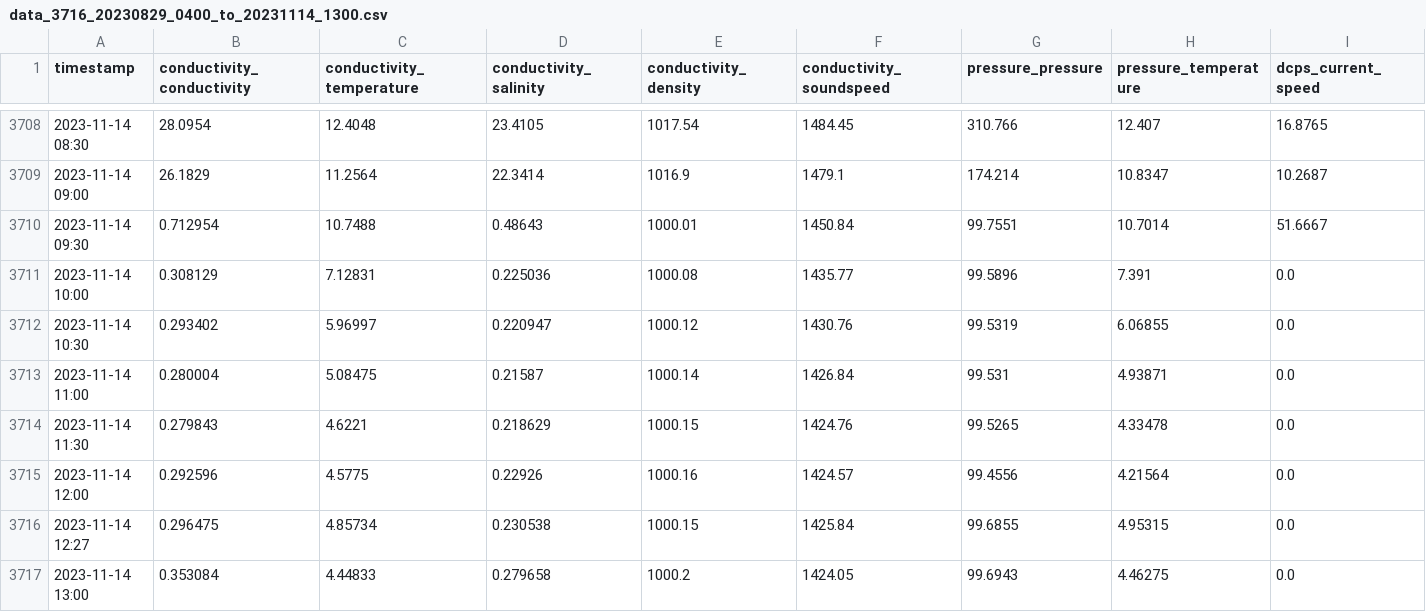
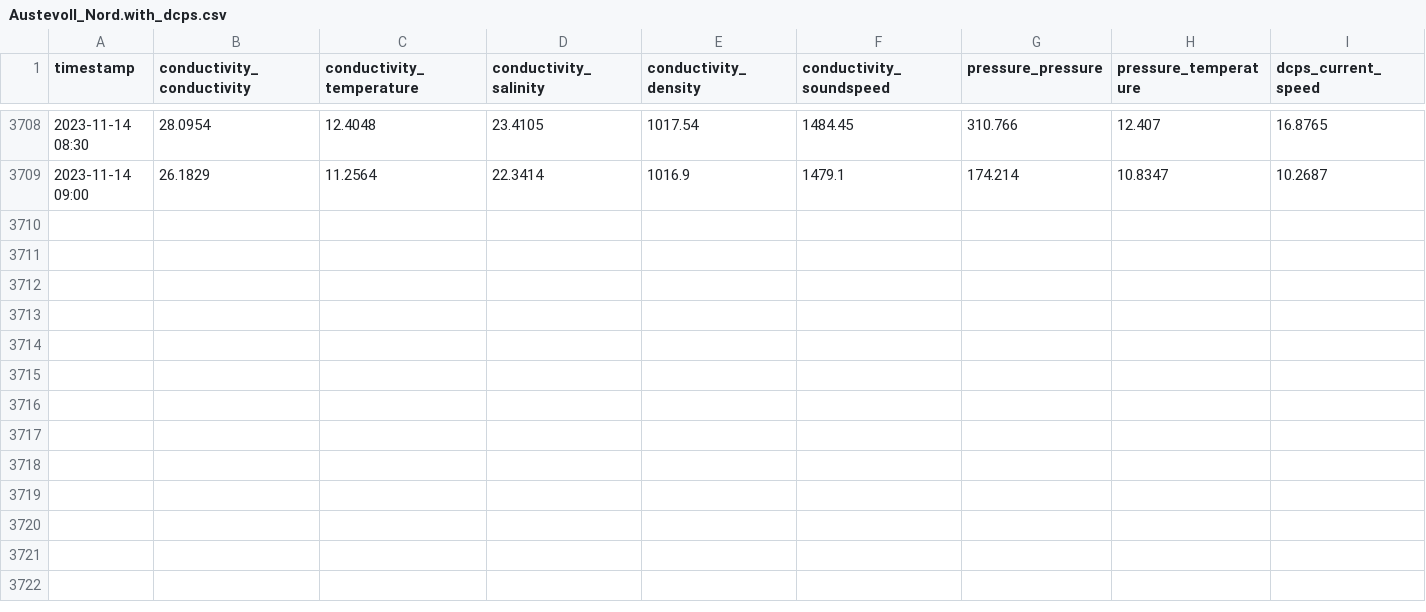
Before and after one commit to vindenez/AdapAD_embedded, a CSV file: data/Austevoll_Nord.with_dcps.csv (was data/data_3716_20230829_0400_to_20231114_1300.csv), drawn as a sheet; only a part is shown, gaps mark what is left out; rows hold the shown columns only; the diff names each change by its address in the sheet, - before the commit and + after, or states it on an @@ line.

Commit message:
Compiles for x86 and data, results and evaluation are more presentable.

```diff
--- a/data/data_3716_20230829_0400_to_20231114_1300.csv
+++ b/data/Austevoll_Nord.with_dcps.csv
-row 3710: 2023-11-14 09:30 | 0.712954 | 10.7488 | 0.48643 | 1000.01 | 1450.84 | 99.7551 | 10.7014 | 51.6667
-row 3711: 2023-11-14 10:00 | 0.308129 | 7.12831 | 0.225036 | 1000.08 | 1435.77 | 99.5896 | 7.391 | 0.0
-row 3712: 2023-11-14 10:30 | 0.293402 | 5.96997 | 0.220947 | 1000.12 | 1430.76 | 99.5319 | 6.06855 | 0.0
-row 3713: 2023-11-14 11:00 | 0.280004 | 5.08475 | 0.21587 | 1000.14 | 1426.84 | 99.531 | 4.93871 | 0.0
-row 3714: 2023-11-14 11:30 | 0.279843 | 4.6221 | 0.218629 | 1000.15 | 1424.76 | 99.5265 | 4.33478 | 0.0
-row 3715: 2023-11-14 12:00 | 0.292596 | 4.5775 | 0.22926 | 1000.16 | 1424.57 | 99.4556 | 4.21564 | 0.0
-row 3716: 2023-11-14 12:27 | 0.296475 | 4.85734 | 0.230538 | 1000.15 | 1425.84 | 99.6855 | 4.95315 | 0.0
-row 3717: 2023-11-14 13:00 | 0.353084 | 4.44833 | 0.279658 | 1000.2 | 1424.05 | 99.6943 | 4.46275 | 0.0
```
Also changed, not shown: 16 other files.
